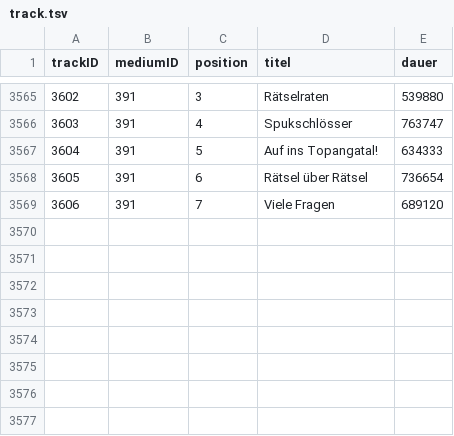
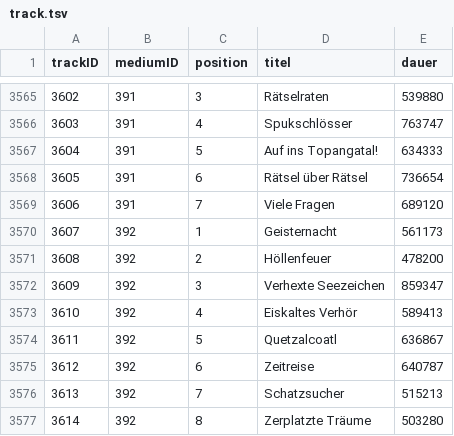
Before and after one commit to YourMJK/dreimetadaten, a TSV file: metadata/tsv/track.tsv, drawn as a sheet; only a part is shown, gaps mark what is left out; the diff names each change by its address in the sheet, - before the commit and + after, or states it on an @@ line.

Commit message:
Completed Kids 92 with "kapitel" and "medium" (#66)

```diff
--- a/metadata/tsv/track.tsv
+++ b/metadata/tsv/track.tsv
+row 3570: 3607 | 392 | 1 | Geisternacht | 561173
+row 3571: 3608 | 392 | 2 | Höllenfeuer | 478200
+row 3572: 3609 | 392 | 3 | Verhexte Seezeichen | 859347
+row 3573: 3610 | 392 | 4 | Eiskaltes Verhör | 589413
+row 3574: 3611 | 392 | 5 | Quetzalcoatl | 636867
+row 3575: 3612 | 392 | 6 | Zeitreise | 640787
+row 3576: 3613 | 392 | 7 | Schatzsucher | 515213
+row 3577: 3614 | 392 | 8 | Zerplatzte Träume | 503280
```
Also changed, not shown: metadata/tsv/hörspiel.tsv, metadata/tsv/kapitel.tsv, 8 other files.
